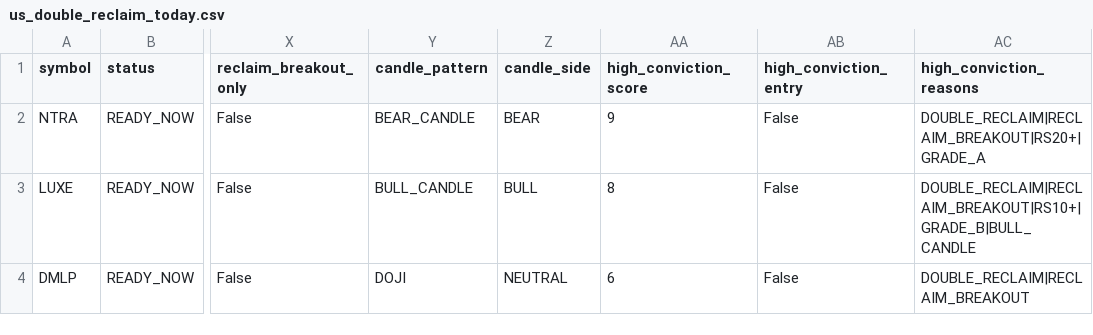
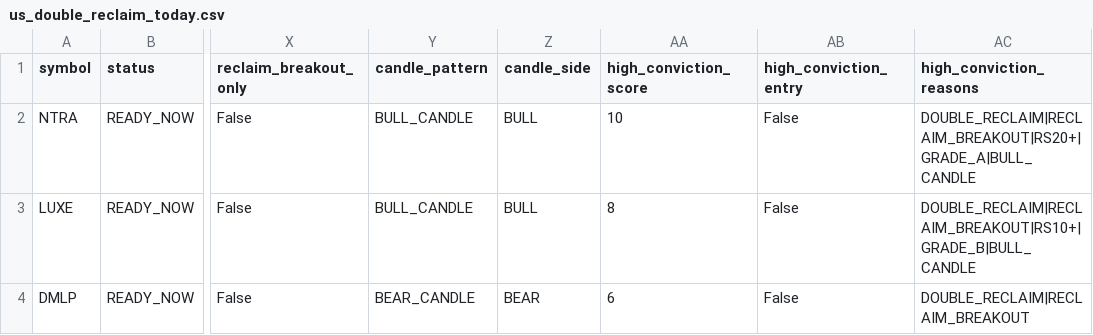
Before and after one commit to fwd5t2g5cw-ops/-daily-market-scanner, a CSV file: latest/us/us_double_reclaim_today.csv, drawn as a sheet; only a part is shown, gaps mark what is left out; the diff names each change by its address in the sheet, - before the commit and + after, or states it on an @@ line.

```diff
--- a/latest/us/us_double_reclaim_today.csv
+++ b/latest/us/us_double_reclaim_today.csv
-Y2 (candle_pattern): BEAR_CANDLE
+Y2 (candle_pattern): BULL_CANDLE
-Z2 (candle_side): BEAR
+Z2 (candle_side): BULL
-AA2 (high_conviction_score): 9
+AA2 (high_conviction_score): 10
-AC2 (high_conviction_reasons): DOUBLE_RECLAIM|RECLAIM_BREAKOUT|RS20+|GRADE_A
+AC2 (high_conviction_reasons): DOUBLE_RECLAIM|RECLAIM_BREAKOUT|RS20+|GRADE_A|BULL_CANDLE
-Y4 (candle_pattern): DOJI
+Y4 (candle_pattern): BEAR_CANDLE
-Z4 (candle_side): NEUTRAL
+Z4 (candle_side): BEAR
```
Also changed, not shown: latest/us/us_pre_breakout_compression_today.csv, latest/us/us_pre_entry_watch_today.csv, 4 other files.
